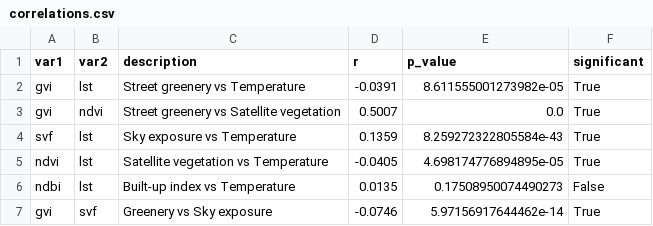
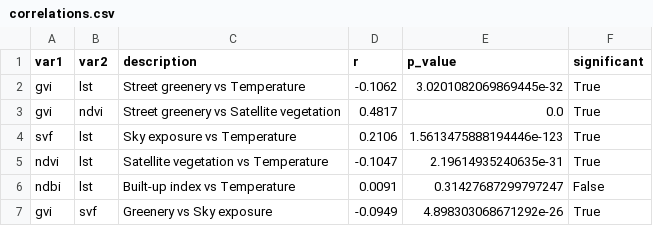
Before and after one commit to makoto/uob-al-karama, a CSV file: docs/quick_analysis/correlations.csv, drawn as a sheet.

```diff
--- a/docs/quick_analysis/correlations.csv
+++ b/docs/quick_analysis/correlations.csv
@@ -1,7 +1,7 @@
 var1,var2,description,r,p_value,significant
-gvi,lst,Street greenery vs Temperature,-0.0391,8.611555001273982e-05,True
-gvi,ndvi,Street greenery vs Satellite vegetation,0.5007,0.0,True
-svf,lst,Sky exposure vs Temperature,0.1359,8.259272322805584e-43,True
-ndvi,lst,Satellite vegetation vs Temperature,-0.0405,4.698174776894895e-05,True
-ndbi,lst,Built-up index vs Temperature,0.0135,0.17508950074490273,False
-gvi,svf,Greenery vs Sky exposure,-0.0746,5.97156917644462e-14,True
+gvi,lst,Street greenery vs Temperature,-0.1062,3.0201082069869445e-32,True
+gvi,ndvi,Street greenery vs Satellite vegetation,0.4817,0.0,True
+svf,lst,Sky exposure vs Temperature,0.2106,1.5613475888194446e-123,True
+ndvi,lst,Satellite vegetation vs Temperature,-0.1047,2.19614935240635e-31,True
+ndbi,lst,Built-up index vs Temperature,0.0091,0.31427687299797247,False
+gvi,svf,Greenery vs Sky exposure,-0.0949,4.898303068671292e-26,True
```
Also changed, not shown: docs/quick_analysis/cluster_stats.csv, docs/quick_analysis/correlation_matrix.csv, 50 other files.
